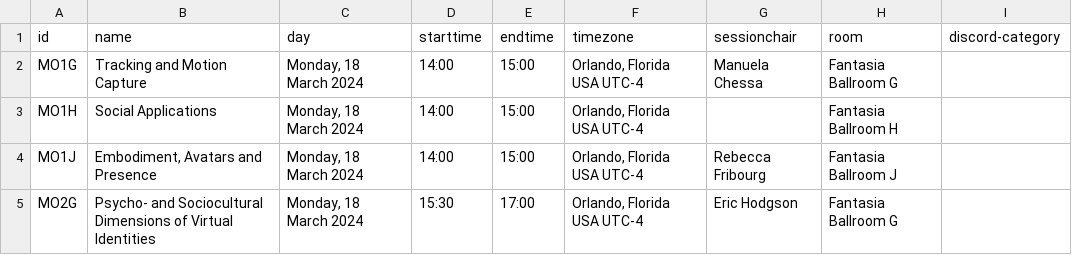
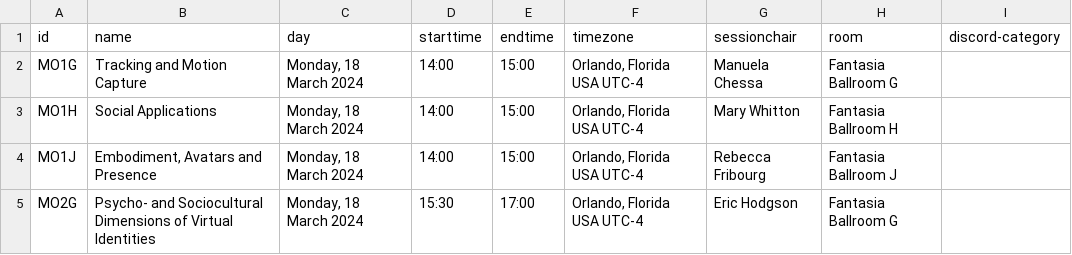
Before and after one commit to ieeevr/2024, a CSV file: _data/sessions.csv, drawn as a sheet; only a part is shown.

```diff
--- a/_data/sessions.csv
+++ b/_data/sessions.csv
@@ -2,3 +2,3 @@ id,name,day,starttime,endtime,timezone,sessionchair,room,discord-category
 MO1G,"Tracking and Motion Capture","Monday, 18 March 2024",14:00,15:00,"Orlando, Florida USA UTC-4",Manuela Chessa,Fantasia Ballroom G,
-MO1H,"Social Applications","Monday, 18 March 2024",14:00,15:00,"Orlando, Florida USA UTC-4",,Fantasia Ballroom H,
+MO1H,"Social Applications","Monday, 18 March 2024",14:00,15:00,"Orlando, Florida USA UTC-4",Mary Whitton,Fantasia Ballroom H,
 MO1J,"Embodiment, Avatars and Presence","Monday, 18 March 2024",14:00,15:00,"Orlando, Florida USA UTC-4",Rebecca Fribourg,Fantasia Ballroom J,
```
Also changed, not shown: 1 other file.
